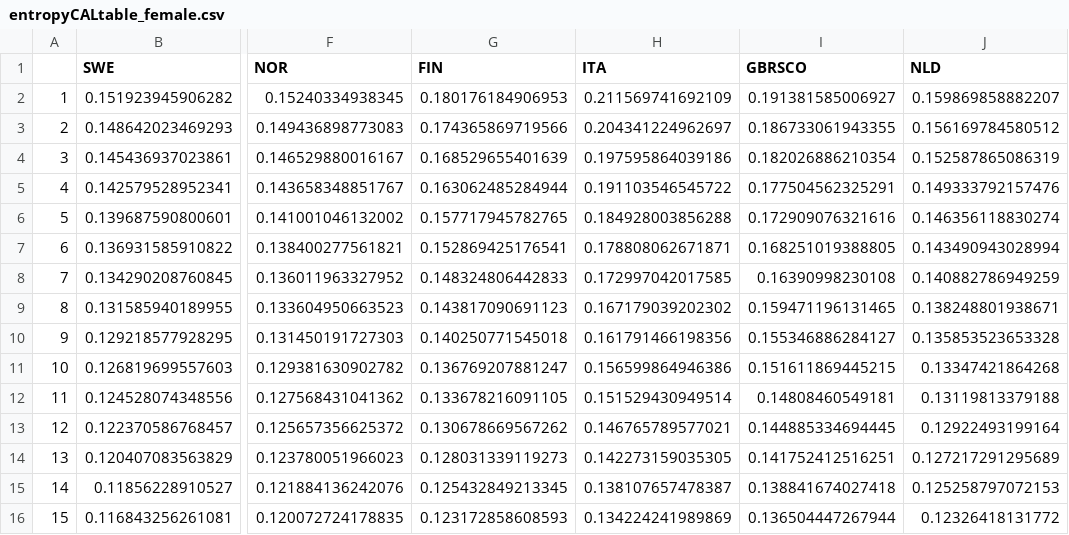
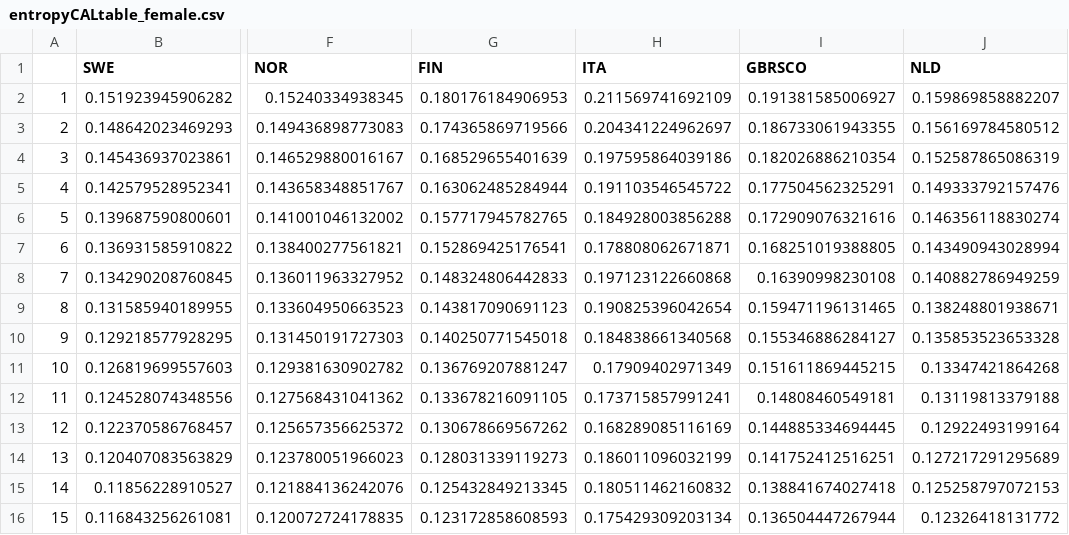
Before and after one commit to WenSu221/Decomposition-of-Entropy, a CSV file: Output/entropyCALtable_female.csv, drawn as a sheet; only a part is shown, gaps mark what is left out; the diff names each change by its address in the sheet, - before the commit and + after, or states it on an @@ line.

```diff
--- a/Output/entropyCALtable_female.csv
+++ b/Output/entropyCALtable_female.csv
-H8 (ITA): 0.172997042017585
+H8 (ITA): 0.197123122660868
-H9 (ITA): 0.167179039202302
+H9 (ITA): 0.190825396042654
-H10 (ITA): 0.161791466198356
+H10 (ITA): 0.184838661340568
-H11 (ITA): 0.156599864946386
+H11 (ITA): 0.17909402971349
-H12 (ITA): 0.151529430949514
+H12 (ITA): 0.173715857991241
-H13 (ITA): 0.146765789577021
+H13 (ITA): 0.168289085116169
-H14 (ITA): 0.142273159035305
+H14 (ITA): 0.186011096032199
-H15 (ITA): 0.138107657478387
+H15 (ITA): 0.180511462160832
-H16 (ITA): 0.134224241989869
+H16 (ITA): 0.175429309203134
```
Also changed, not shown: Output/entropyCALtable_male.csv, Output/entropyctable_male.CSV, 3 other files.
